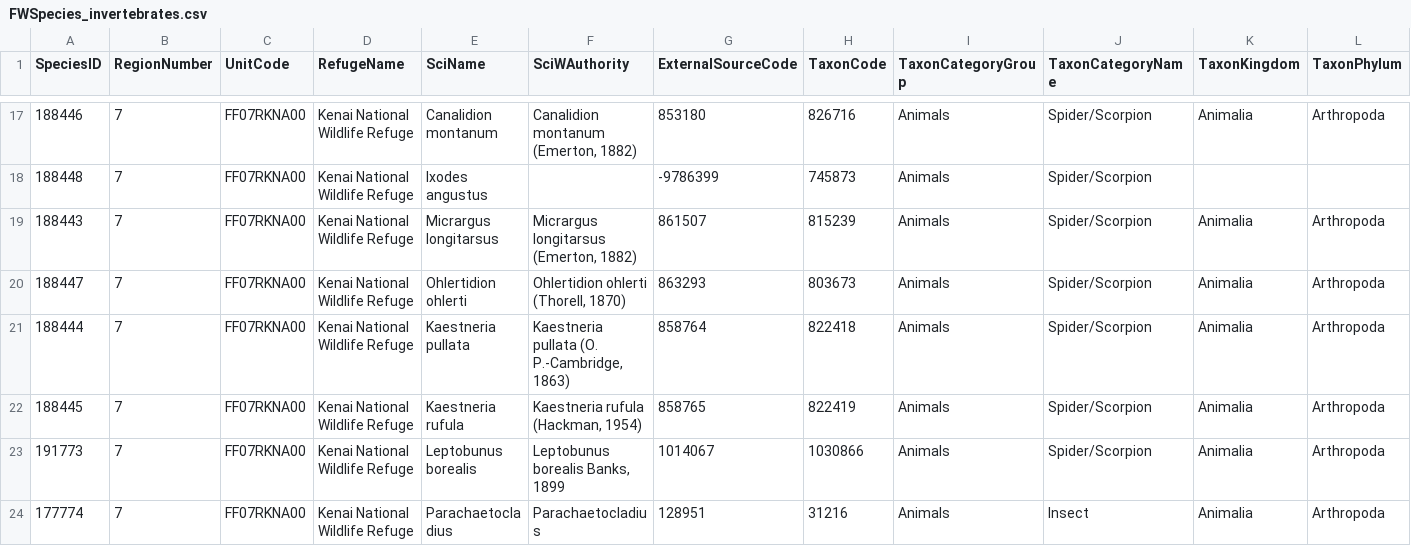
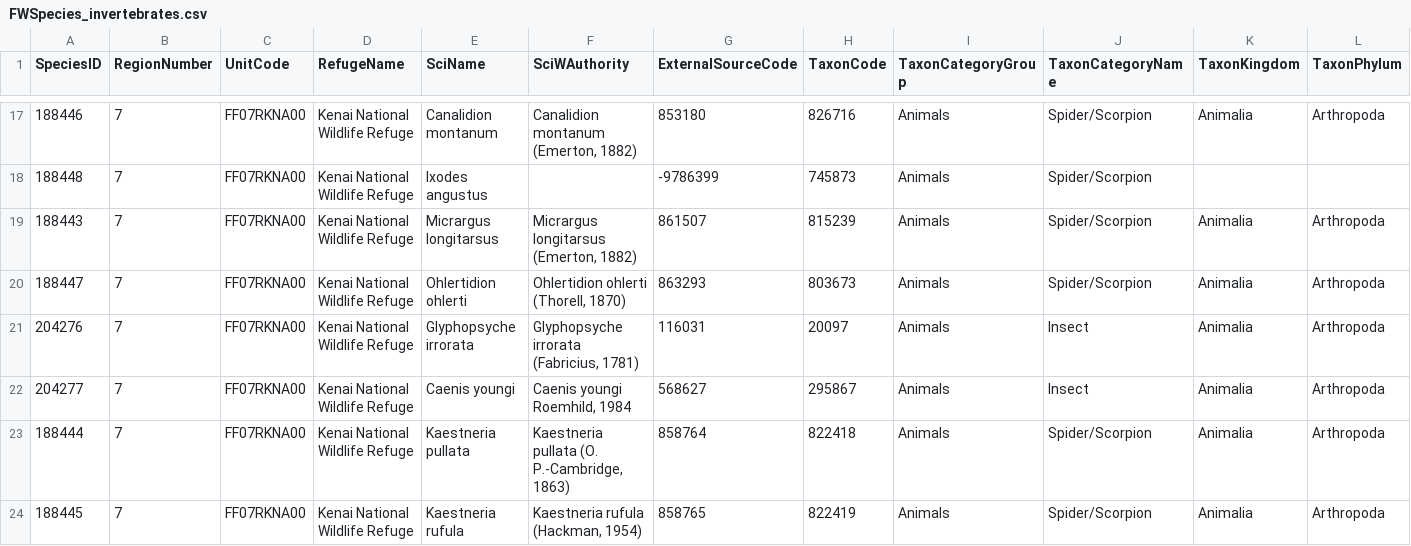
Before and after one commit to Kenai-NWR-bio/KenaiNWRspecies, a CSV file: data/FWSpecies/FWSpecies_invertebrates.csv, drawn as a sheet; only a part is shown, gaps mark what is left out; the shorter side is filled out with more unchanged rows; rows hold the shown columns only; the diff names each change by its address in the sheet, - before the commit and + after, or states it on an @@ line.

Commit message:
Move species to FWSpecies
Move:
Corticaria ferruginea
Enicmus mimus
Xylita laevigata

```diff
--- a/data/FWSpecies/FWSpecies_invertebrates.csv
+++ b/data/FWSpecies/FWSpecies_invertebrates.csv
+row 21: 204276 | 7 | FF07RKNA00 | Kenai National Wildlife Refuge | Glyphopsyche irrorata | Glyphopsyche irrorata (Fabricius, 1781) | 116031 | 20097 | Animals | Insect | Animalia | Arthropoda
+row 22: 204277 | 7 | FF07RKNA00 | Kenai National Wildlife Refuge | Caenis youngi | Caenis youngi Roemhild, 1984 | 568627 | 295867 | Animals | Insect | Animalia | Arthropoda
```
Also changed, not shown: data/non_FWSpecies_records.csv, 1 other file.
